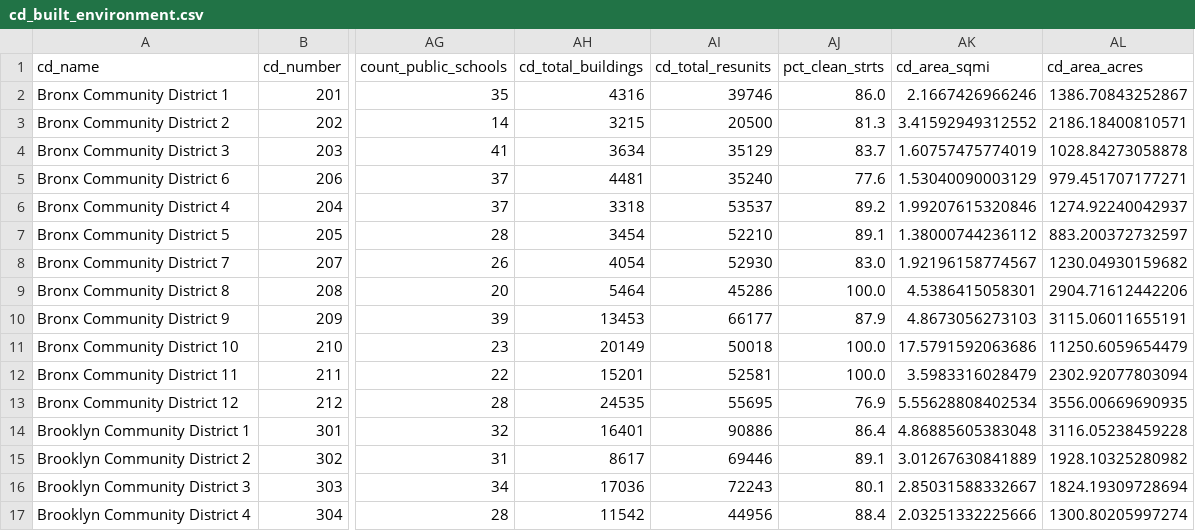
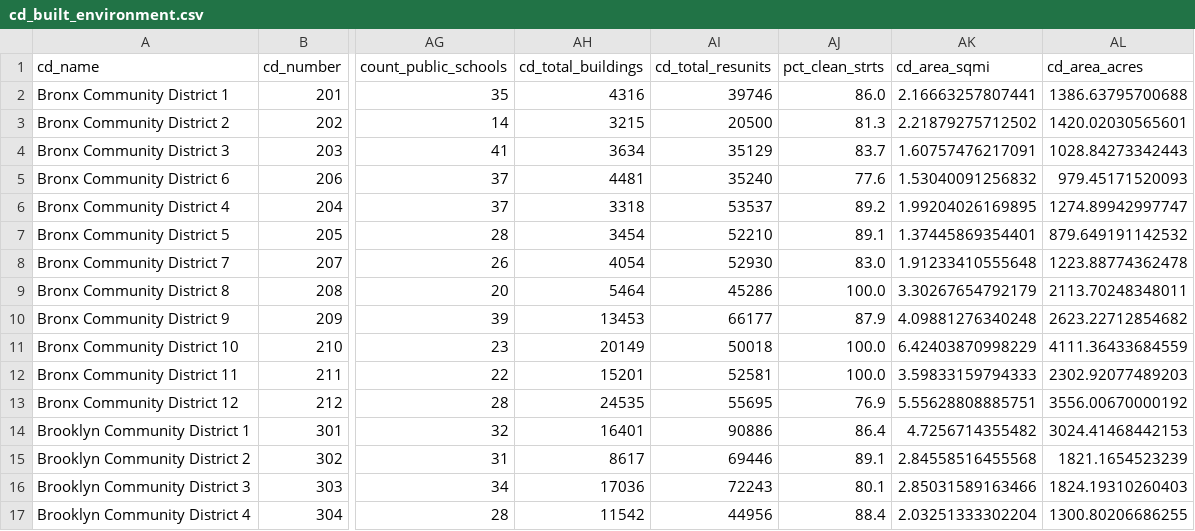
Before and after one commit to NYCPlanning/db-community-profiles, a CSV file: cdprofiles_build/output/cd_built_environment.csv, drawn as a sheet; only a part is shown, gaps mark what is left out; the diff covers the shown part only; the diff names each change by its address in the sheet, - before the commit and + after, or states it on an @@ line.

```diff
--- a/cdprofiles_build/output/cd_built_environment.csv
+++ b/cdprofiles_build/output/cd_built_environment.csv
-AK2 (cd_area_sqmi): 2.1667426966246
+AK2 (cd_area_sqmi): 2.16663257807441
-AL2 (cd_area_acres): 1386.70843252867
+AL2 (cd_area_acres): 1386.63795700688
-AK3 (cd_area_sqmi): 3.41592949312552
+AK3 (cd_area_sqmi): 2.21879275712502
-AL3 (cd_area_acres): 2186.18400810571
+AL3 (cd_area_acres): 1420.02030565601
-AK4 (cd_area_sqmi): 1.60757475774019
+AK4 (cd_area_sqmi): 1.60757476217091
-AL4 (cd_area_acres): 1028.84273058878
+AL4 (cd_area_acres): 1028.84273342443
-AK5 (cd_area_sqmi): 1.53040090003129
+AK5 (cd_area_sqmi): 1.53040091256832
-AL5 (cd_area_acres): 979.451707177271
+AL5 (cd_area_acres): 979.45171520093
-AK6 (cd_area_sqmi): 1.99207615320846
+AK6 (cd_area_sqmi): 1.99204026169895
-AL6 (cd_area_acres): 1274.92240042937
+AL6 (cd_area_acres): 1274.89942997747
-AK7 (cd_area_sqmi): 1.38000744236112
+AK7 (cd_area_sqmi): 1.37445869354401
-AL7 (cd_area_acres): 883.200372732597
+AL7 (cd_area_acres): 879.649191142532
-AK8 (cd_area_sqmi): 1.92196158774567
+AK8 (cd_area_sqmi): 1.91233410555648
-AL8 (cd_area_acres): 1230.04930159682
+AL8 (cd_area_acres): 1223.88774362478
-AK9 (cd_area_sqmi): 4.5386415058301
+AK9 (cd_area_sqmi): 3.30267654792179
-AL9 (cd_area_acres): 2904.71612442206
+AL9 (cd_area_acres): 2113.70248348011
-AK10 (cd_area_sqmi): 4.8673056273103
+AK10 (cd_area_sqmi): 4.09881276340248
-AL10 (cd_area_acres): 3115.06011655191
+AL10 (cd_area_acres): 2623.22712854682
-AK11 (cd_area_sqmi): 17.5791592063686
+AK11 (cd_area_sqmi): 6.42403870998229
-AL11 (cd_area_acres): 11250.6059654479
+AL11 (cd_area_acres): 4111.36433684559
-AK12 (cd_area_sqmi): 3.5983316028479
+AK12 (cd_area_sqmi): 3.59833159794333
-AL12 (cd_area_acres): 2302.92077803094
+AL12 (cd_area_acres): 2302.92077489203
-AK13 (cd_area_sqmi): 5.55628808402534
+AK13 (cd_area_sqmi): 5.55628808885751
-AL13 (cd_area_acres): 3556.00669690935
+AL13 (cd_area_acres): 3556.00670000192
-AK14 (cd_area_sqmi): 4.86885605383048
+AK14 (cd_area_sqmi): 4.7256714355482
-AL14 (cd_area_acres): 3116.05238459228
+AL14 (cd_area_acres): 3024.41468442153
-AK15 (cd_area_sqmi): 3.01267630841889
+AK15 (cd_area_sqmi): 2.84558516455568
-AL15 (cd_area_acres): 1928.10325280982
+AL15 (cd_area_acres): 1821.1654523239
-AK16 (cd_area_sqmi): 2.85031588332667
+AK16 (cd_area_sqmi): 2.85031589163466
-AL16 (cd_area_acres): 1824.19309728694
+AL16 (cd_area_acres): 1824.19310260403
-AK17 (cd_area_sqmi): 2.03251332225666
+AK17 (cd_area_sqmi): 2.03251333302204
-AL17 (cd_area_acres): 1300.80205997274
+AL17 (cd_area_acres): 1300.80206686255
```
Also changed, not shown: 86 edited cells elsewhere in this file, 2 other files.
